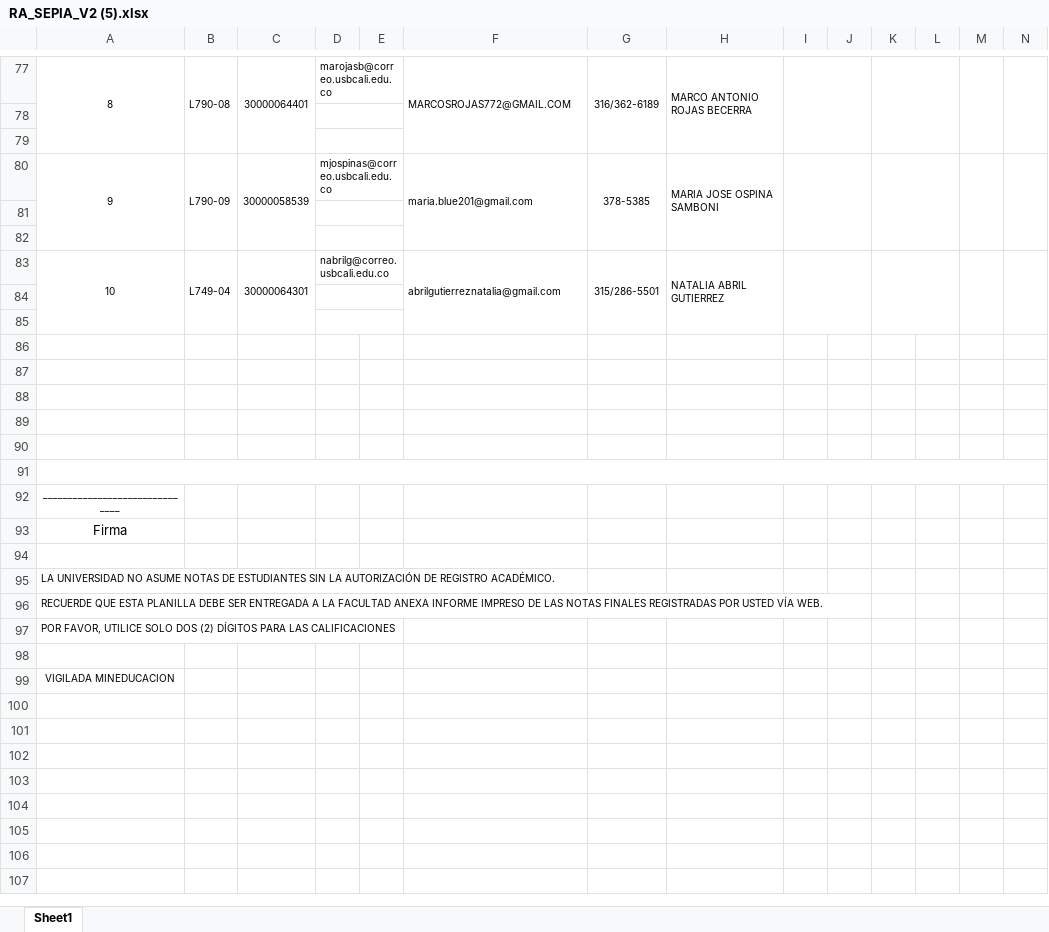
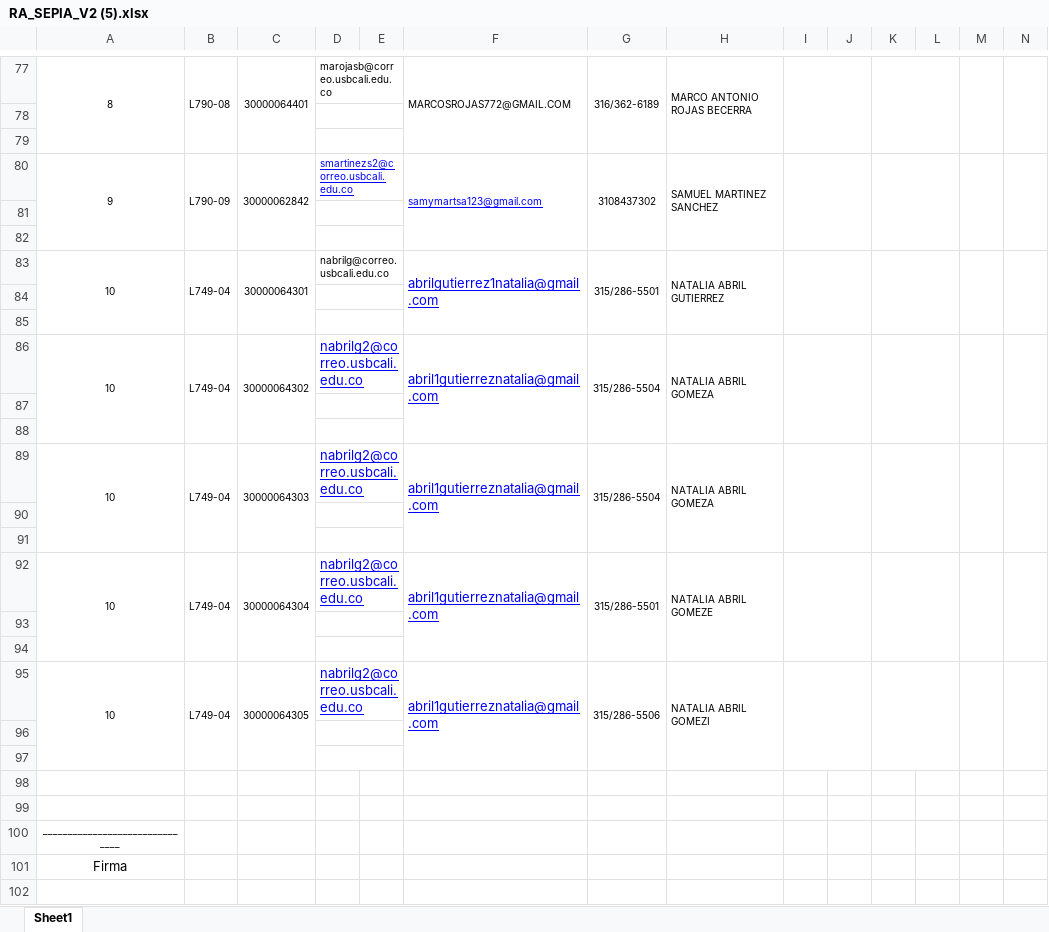
Before and after one commit to julianzx811/roles, an Excel workbook: RA_SEPIA_V2 (5).xlsx, sheet Sheet1, drawn as a sheet; only a part is shown, gaps mark what is left out; the shorter side is filled out with more unchanged rows; values as stored, in another font and other column widths than the file's, no borders; charts and pictures not drawn; removed rows and columns are numbered as before the commit, all else as after; rows hold the shown columns only; the diff names each change by its address in the sheet, - before the commit and + after, or states it on an @@ line.

```diff
--- a/RA_SEPIA_V2 (5).xlsx (sheet Sheet1)
+++ b/RA_SEPIA_V2 (5).xlsx (sheet Sheet1)
-C80: 30000058539
+C80: 30000062842
-D80: mjospinas@correo.usbcali.edu.co
+D80: smartinezs2@correo.usbcali.edu.co
@@ D80 underline: off → on, text colour: black → #0000FF @@
-F80: maria.blue201@gmail.com
+F80: samymartsa123@gmail.com
@@ F80 underline: off → on, text colour: black → #0000FF @@
-G80: 378-5385
+G80: 3108437302
-H80: MARIA JOSE OSPINA SAMBONI
+H80: SAMUEL MARTINEZ SANCHEZ
-F83: abrilgutierreznatalia@gmail.com
+F83: abrilgutierrez1natalia@gmail.com
@@ F83 underline: off → on, text colour: black → #0000FF, text size: larger @@
+row 86: 10 | L749-04 | 30000064302 | nabrilg2@correo.usbcali.edu.co |  | abril1gutierreznatalia@gmail.com | 315/286-5504 | NATALIA ABRIL GOMEZA
+D87:E87 merged
+D88:E88 merged
+row 89: 10 | L749-04 | 30000064303 | nabrilg2@correo.usbcali.edu.co |  | abril1gutierreznatalia@gmail.com | 315/286-5504 | NATALIA ABRIL GOMEZA
+row 90: (empty)
+row 91: (empty)
+row 92: 10 | L749-04 | 30000064304 | nabrilg2@correo.usbcali.edu.co |  | abril1gutierreznatalia@gmail.com | 315/286-5501 | NATALIA ABRIL GOMEZE
+row 93: (empty)
+row 94: (empty)
+row 95: 10 | L749-04 | 30000064305 | nabrilg2@correo.usbcali.edu.co |  | abril1gutierreznatalia@gmail.com | 315/286-5506 | NATALIA ABRIL GOMEZI
+D96:E96 merged
+D97:E97 merged
-A91:O91 merged
```
Also changed, not shown: 2 other files.
